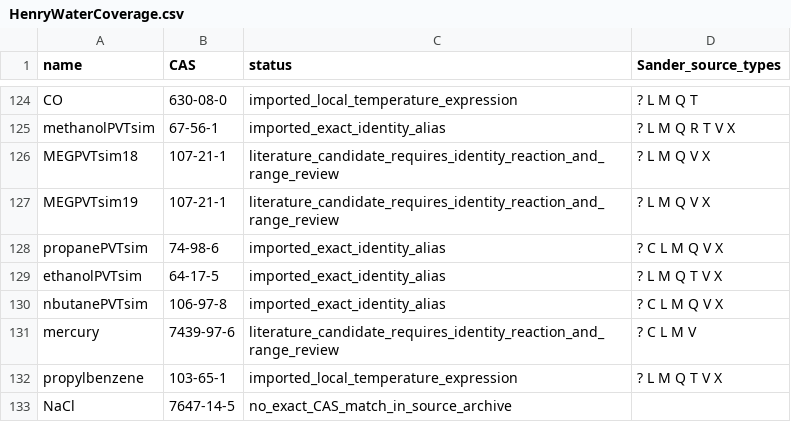
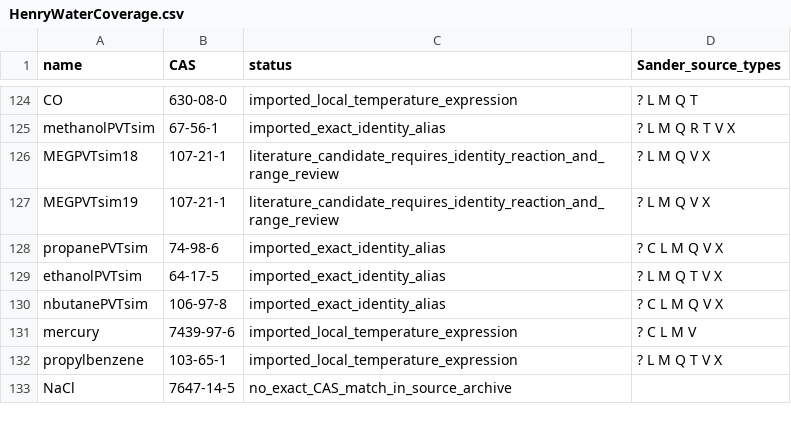
Before and after one commit to equinor/neqsim, a CSV file: src/main/resources/data/HenryWaterCoverage.csv, drawn as a sheet; only a part is shown, gaps mark what is left out.

Commit message:
feat(thermo): qualify mercury Henry correlation

```diff
--- a/src/main/resources/data/HenryWaterCoverage.csv
+++ b/src/main/resources/data/HenryWaterCoverage.csv
@@ -130,3 +130,3 @@ ethanolPVTsim,64-17-5,imported_exact_identity_alias,? L M Q T V X
 nbutanePVTsim,106-97-8,imported_exact_identity_alias,? C L M Q V X
-mercury,7439-97-6,literature_candidate_requires_identity_reaction_and_range_review,? C L M V
+mercury,7439-97-6,imported_local_temperature_expression,? C L M V
 propylbenzene,103-65-1,imported_local_temperature_expression,? L M Q T V X
```
Also changed, not shown: src/main/resources/data/COMP.csv, 4 other files.
